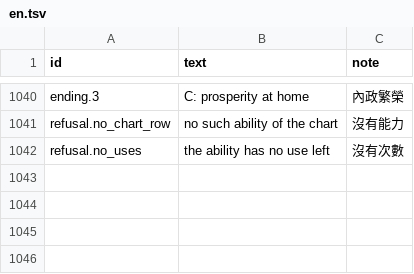
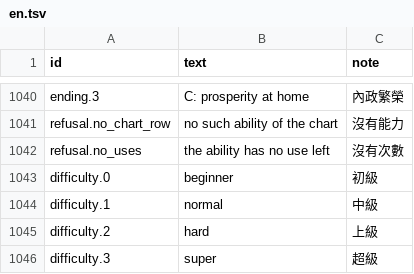
Before and after one commit to yksi7417/sanguodream, a TSV file: data/civil_war/text/en.tsv, drawn as a sheet; only a part is shown, gaps mark what is left out; the diff names each change by its address in the sheet, - before the commit and + after, or states it on an @@ line.

```diff
--- a/data/civil_war/text/en.tsv
+++ b/data/civil_war/text/en.tsv
+row 1043: difficulty.0 | beginner | 初級
+row 1044: difficulty.1 | normal | 中級
+row 1045: difficulty.2 | hard | 上級
+row 1046: difficulty.3 | super | 超級
```
Also changed, not shown: data/civil_war/text/zh-TW.tsv, data/placeholder/text/en.tsv, 2 other files.
